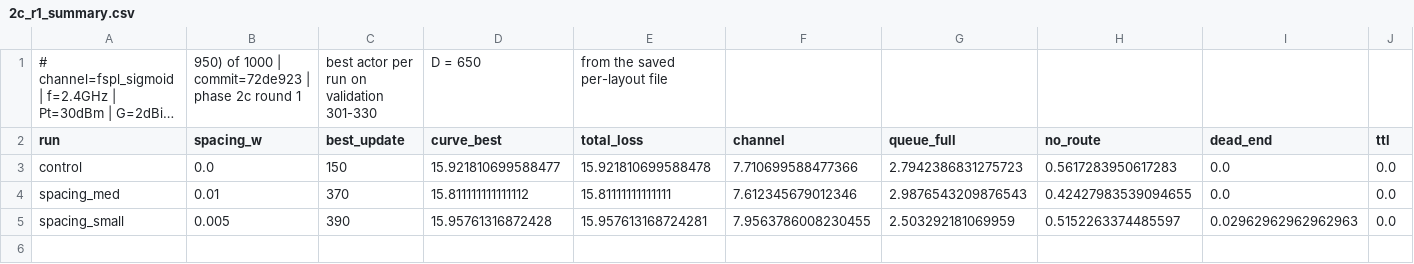
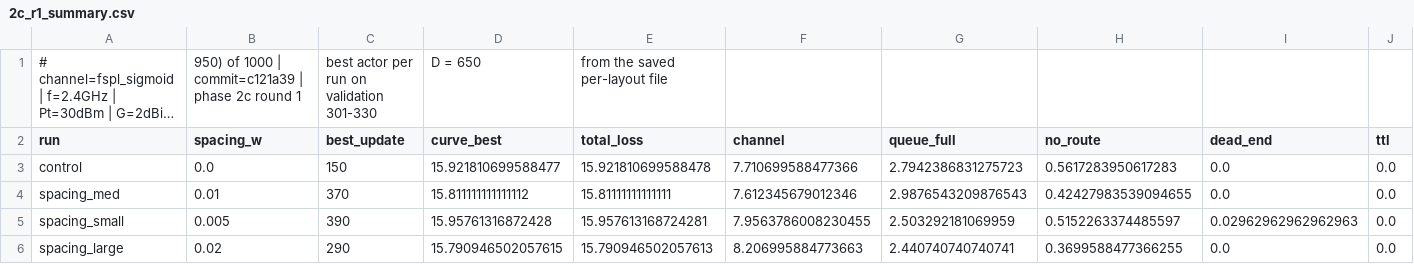
Before and after one commit to zinaassi/fanet-rl-routing, a CSV file: rl_sim/out/2c_r1_summary.csv, drawn as a sheet; only a part is shown; long unchanged cells end in …; rows hold the shown columns only; the diff names each change by its address in the sheet, - before the commit and + after, or states it on an @@ line.

```diff
--- a/rl_sim/out/2c_r1_summary.csv
+++ b/rl_sim/out/2c_r1_summary.csv
-B1 (spacing_w): …1000 | commit=72de923 | phase…
+B1 (spacing_w): …1000 | commit=c121a39 | phase…
+row 6: spacing_large | 0.02 | 290 | 15.790946502057615 | 15.790946502057613 | 8.206995884773663 | 2.440740740740741 | 0.3699588477366255 | 0.0 | 0.0
```
Also changed, not shown: rl_sim/out/2c_r1_edge.csv, rl_sim/out/2c_r1_paired.csv, 11 other files.
